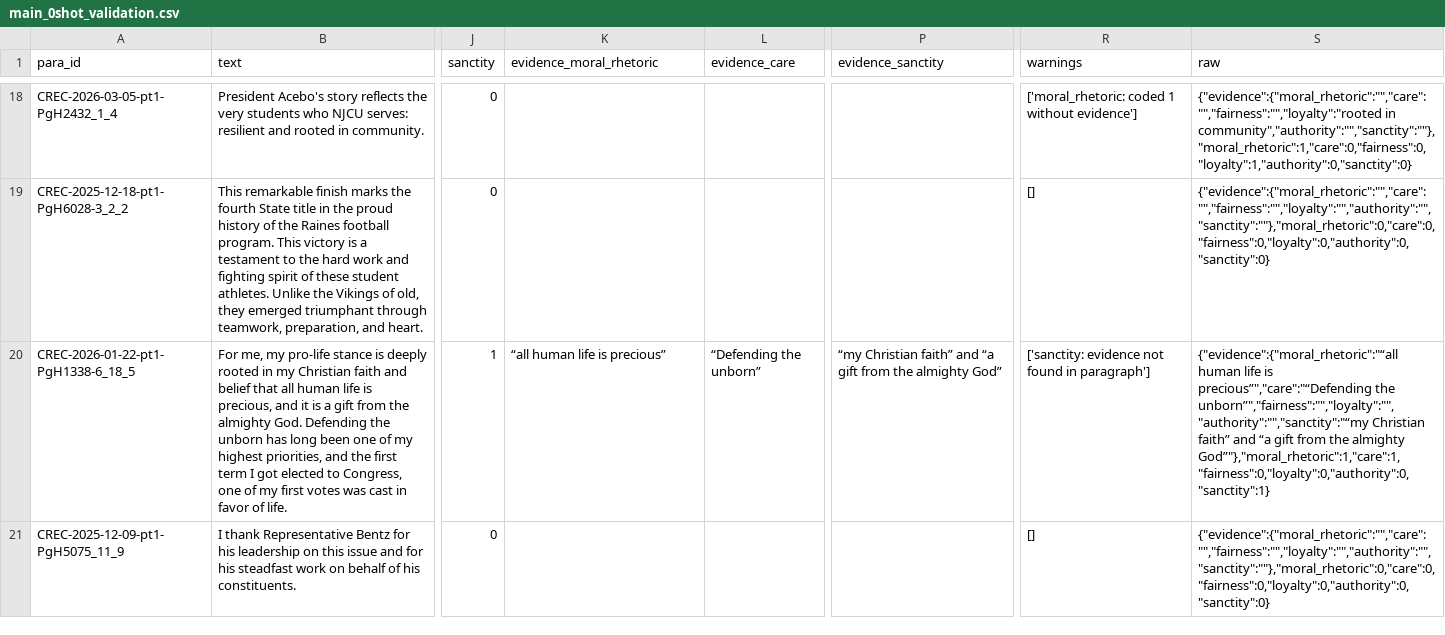
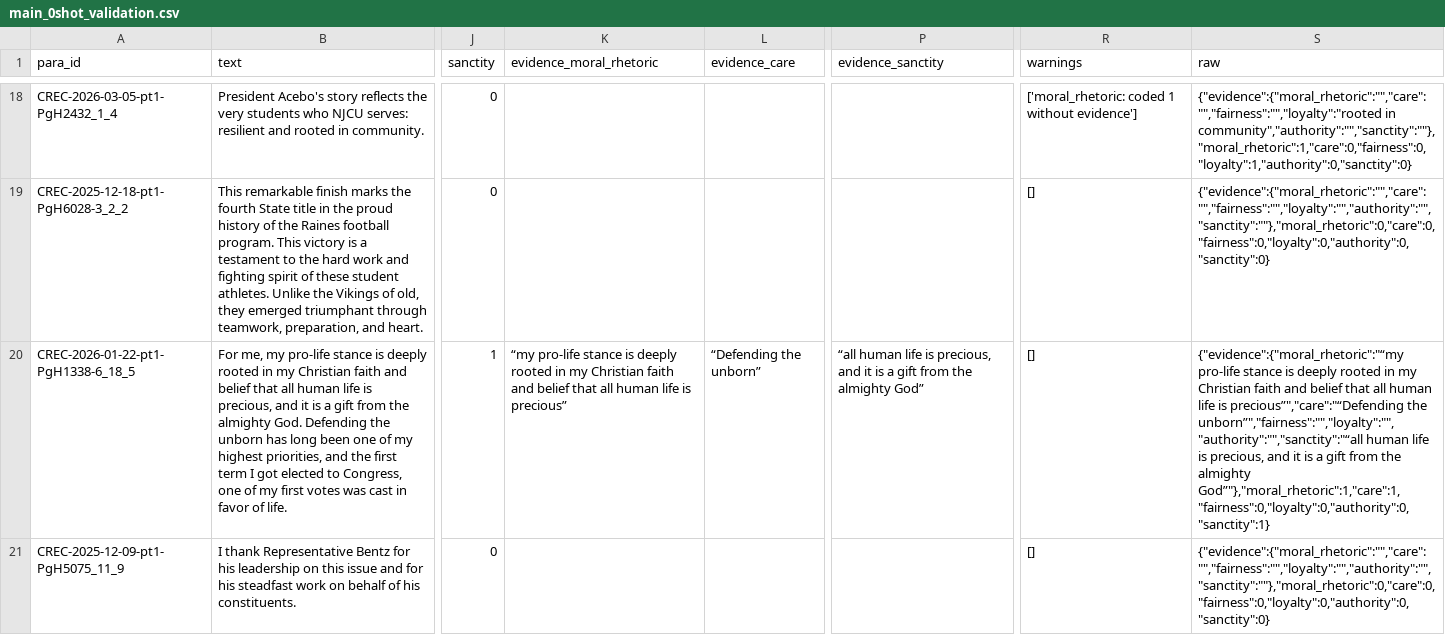
Before and after one commit to supertrashpanda/llm-moral-foundation, a CSV file: runs/gpt-6-luna/main_0shot_validation.csv, drawn as a sheet; only a part is shown, gaps mark what is left out; the diff covers the shown part only; the diff names each change by its address in the sheet, - before the commit and + after, or states it on an @@ line.

Commit message:
finalize mian-0shot condition

```diff
--- a/runs/gpt-6-luna/main_0shot_validation.csv
+++ b/runs/gpt-6-luna/main_0shot_validation.csv
-K20 (evidence_moral_rhetoric): “all human life…
+K20 (evidence_moral_rhetoric): “my pro-life stance is deeply rooted in my Christian faith and belief that all human life…
-P20 (evidence_sanctity): “my Christian faith” and “a gift from…
+P20 (evidence_sanctity): “all human life is precious, and it is a gift from…
-R20 (warnings): ['sanctity: evidence not found in paragraph']
+R20 (warnings): []
-S20 (raw): {"evidence":{"moral_rhetoric":"“all human life is precious”","care":"“Defending the unborn”","fairness":"","loyalty":"","authority":"","sanctity":"“my Christian faith” and “a gift from…
+S20 (raw): {"evidence":{"moral_rhetoric":"“my pro-life stance is deeply rooted in my Christian faith and belief that all human life is precious”","care":"“Defending the unborn”","fairness":"","loyalty":"","authority":"","sanctity":"“all human life is precious, and it is a gift from…
```
Also changed, not shown: 114 edited cells elsewhere in this file, runs/gpt-6-luna/main_0shot_evaluation.csv, 3 other files.
